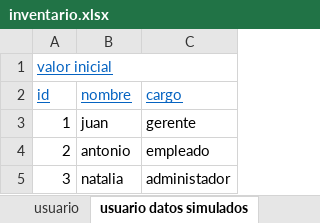
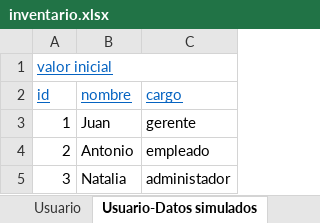
Before and after one commit to DOOPan2022/Presupuesto, an Excel workbook: Extraclase/Modelo de dominio/inventario.xlsx, sheet Usuario-Datos simulados, drawn as a sheet; values as stored, in another font and other column widths than the file's, no borders; the diff names each change by its address in the sheet, - before the commit and + after, or states it on an @@ line.

```diff
--- a/Extraclase/Modelo de dominio/inventario.xlsx (sheet Usuario-Datos simulados)
+++ b/Extraclase/Modelo de dominio/inventario.xlsx (sheet Usuario-Datos simulados)
-sheet tab: usuario
+sheet tab: Usuario
-sheet tab: usuario datos simulados
+sheet tab: Usuario-Datos simulados
-B3 (nombre): juan
+B3 (nombre): Juan
-B4 (nombre): antonio
+B4 (nombre): Antonio
-B5 (nombre): natalia
+B5 (nombre): Natalia
```
Also changed, not shown: sheet Producto, sheet Tipo U-Datos simulados, other sheet tabs, formulas that keep their value, charts or pictures.
